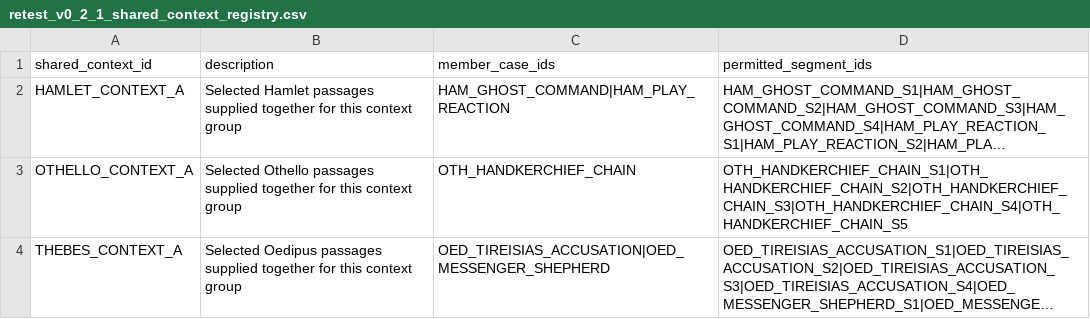
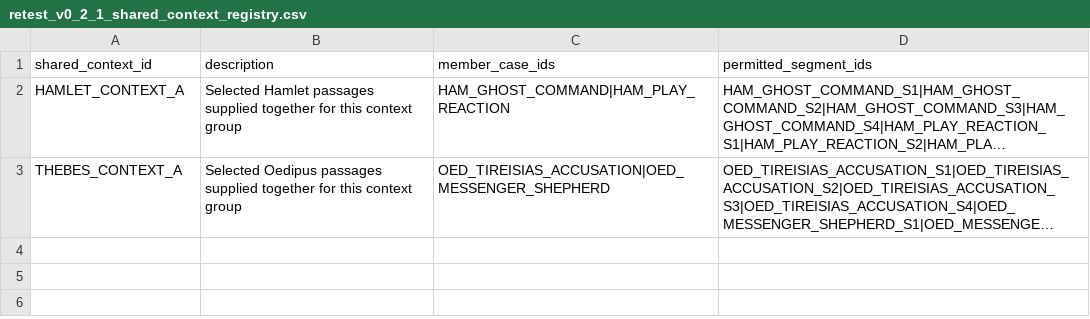
Before and after one commit to ZhijiWang/TRIM, a CSV file: data/retest_v0_2_1_shared_context_registry.csv, drawn as a sheet; long unchanged cells end in …; the diff names each change by its address in the sheet, - before the commit and + after, or states it on an @@ line.

Commit message:
Ground retest package in source text

```diff
--- a/data/retest_v0_2_1_shared_context_registry.csv
+++ b/data/retest_v0_2_1_shared_context_registry.csv
-row 3: OTHELLO_CONTEXT_A | Selected Othello passages supplied together for this context group | OTH_HANDKERCHIEF_CHAIN | OTH_HANDKERCHIEF_CHAIN_S1|OTH_HANDKERCHIEF_CHAIN_S2|OTH_HANDKERCHIEF_CHAIN_S3|OTH_HANDKERCHIEF_CHAIN_S4|OTH_HANDKERCHIEF_CHAIN_S5
```
Also changed, not shown: data/retest_v0_2_1_case_manifest.csv, data/retest_v0_2_1_coding_template.csv, 28 other files.
